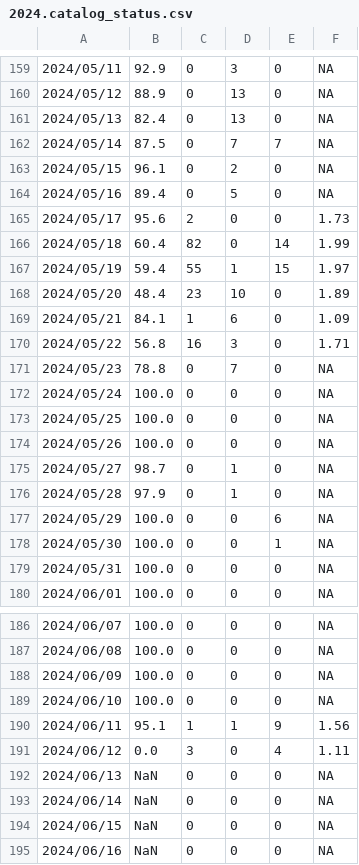
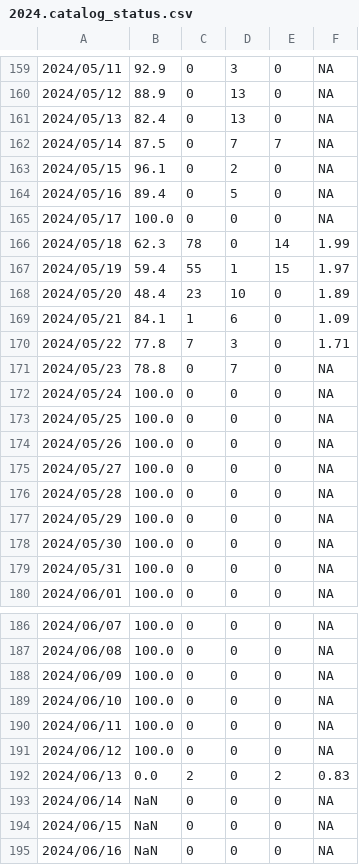
Before and after one commit to SCEDC/SCEDC-catalog-status, a CSV file: catalog_status/2024.catalog_status.csv, drawn as a sheet; only a part is shown, gaps mark what is left out.

Commit message:
SCEDC catalog status updates: 2024-06-12

```diff
--- a/catalog_status/2024.catalog_status.csv
+++ b/catalog_status/2024.catalog_status.csv
@@ -164,4 +164,4 @@
 2024/05/16,89.4,0,5,0,NA
-2024/05/17,95.6,2,0,0,1.73
-2024/05/18,60.4,82,0,14,1.99
+2024/05/17,100.0,0,0,0,NA
+2024/05/18,62.3,78,0,14,1.99
 2024/05/19,59.4,55,1,15,1.97
@@ -169,3 +169,3 @@
 2024/05/21,84.1,1,6,0,1.09
-2024/05/22,56.8,16,3,0,1.71
+2024/05/22,77.8,7,3,0,1.71
 2024/05/23,78.8,0,7,0,NA
@@ -174,6 +174,6 @@
 2024/05/26,100.0,0,0,0,NA
-2024/05/27,98.7,0,1,0,NA
-2024/05/28,97.9,0,1,0,NA
-2024/05/29,100.0,0,0,6,NA
-2024/05/30,100.0,0,0,1,NA
+2024/05/27,100.0,0,0,0,NA
+2024/05/28,100.0,0,0,0,NA
+2024/05/29,100.0,0,0,0,NA
+2024/05/30,100.0,0,0,0,NA
 2024/05/31,100.0,0,0,0,NA
@@ -189,5 +189,5 @@
 2024/06/10,100.0,0,0,0,NA
-2024/06/11,95.1,1,1,9,1.56
-2024/06/12,0.0,3,0,4,1.11
-2024/06/13,NaN,0,0,0,NA
+2024/06/11,100.0,0,0,0,NA
+2024/06/12,100.0,0,0,0,NA
+2024/06/13,0.0,2,0,2,0.83
 2024/06/14,NaN,0,0,0,NA
```
Also changed, not shown: catalog_status/2019.catalog_status.csv.
